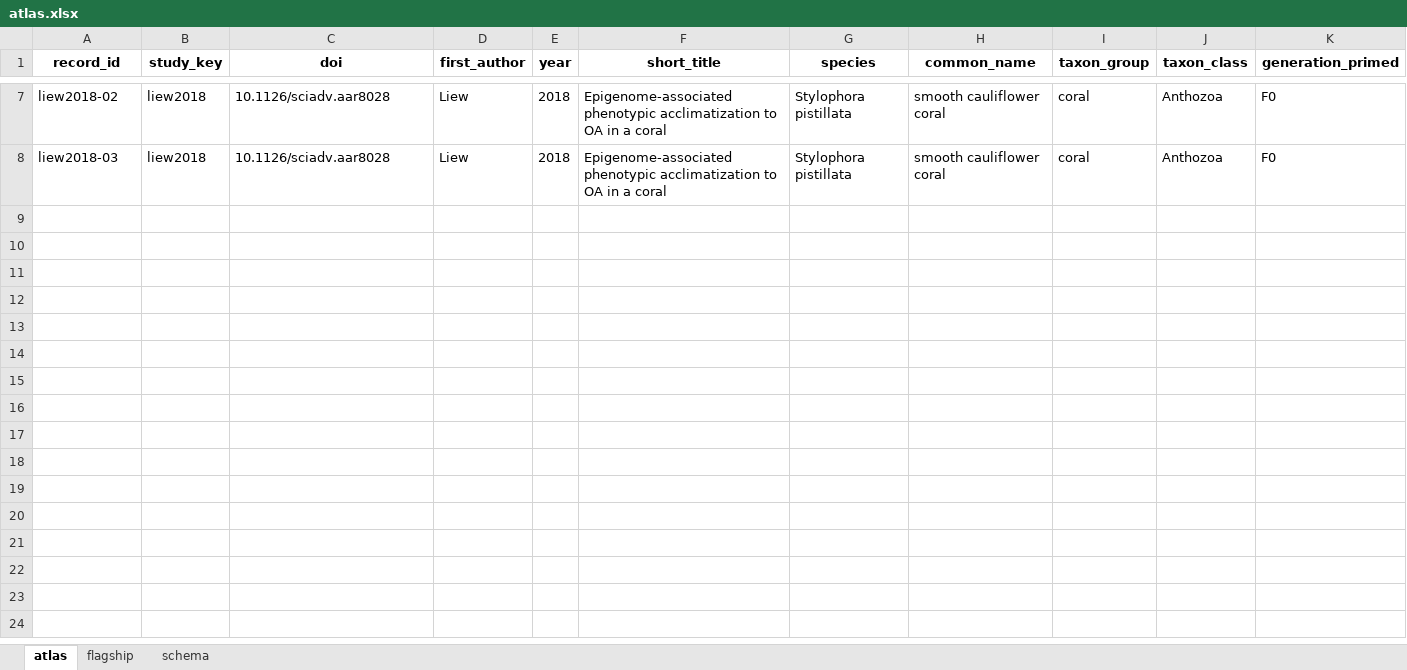
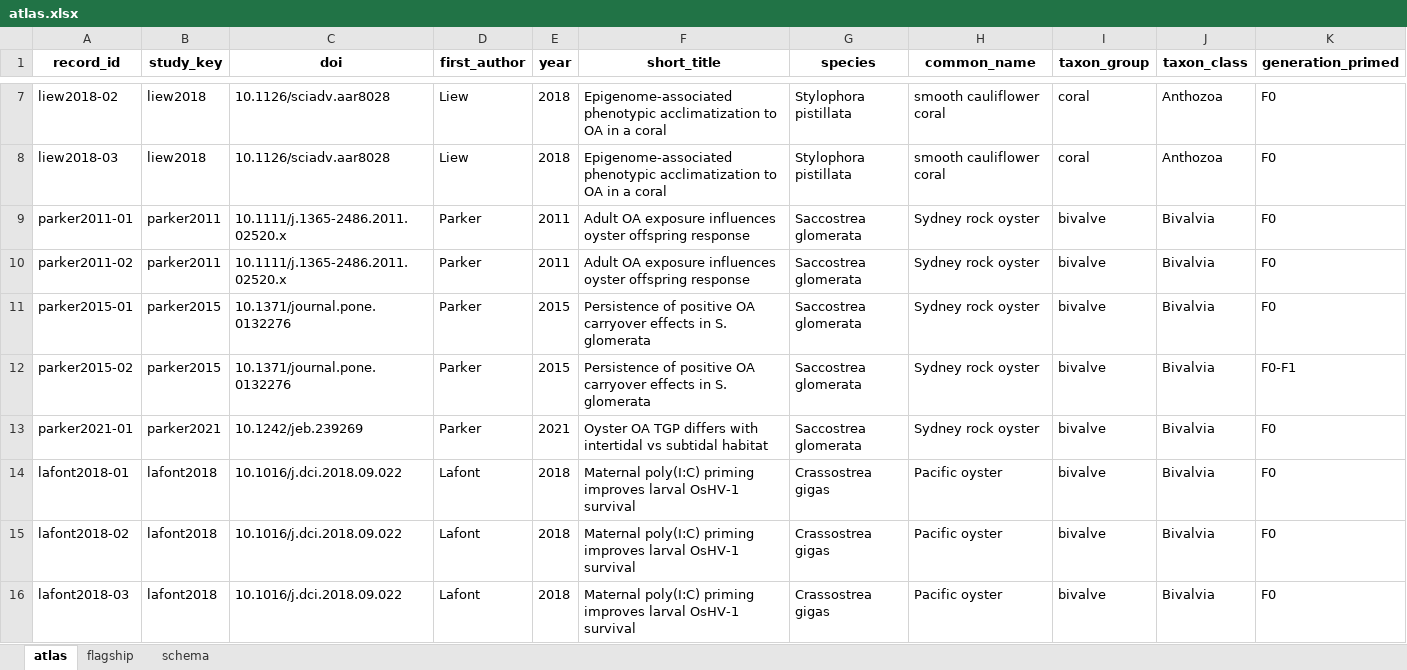
Before and after one commit to sr320/conditioning-index, an Excel workbook: data/atlas.xlsx, sheet atlas, drawn as a sheet; only a part is shown, gaps mark what is left out; values as stored, in another font and other column widths than the file's, no borders; rows hold the shown columns only; the diff covers the shown part only; the diff names each change by its address in the sheet, - before the commit and + after, or states it on an @@ line.

```diff
--- a/data/atlas.xlsx (sheet atlas)
+++ b/data/atlas.xlsx (sheet atlas)
+row 9: parker2011-01 | parker2011 | 10.1111/j.1365-2486.2011.02520.x | Parker | 2011 | Adult OA exposure influences oyster offspring response | Saccostrea glomerata | Sydney rock oyster | bivalve | Bivalvia | F0
+row 10: parker2011-02 | parker2011 | 10.1111/j.1365-2486.2011.02520.x | Parker | 2011 | Adult OA exposure influences oyster offspring response | Saccostrea glomerata | Sydney rock oyster | bivalve | Bivalvia | F0
+row 11: parker2015-01 | parker2015 | 10.1371/journal.pone.0132276 | Parker | 2015 | Persistence of positive OA carryover effects in S. glomerata | Saccostrea glomerata | Sydney rock oyster | bivalve | Bivalvia | F0
+row 12: parker2015-02 | parker2015 | 10.1371/journal.pone.0132276 | Parker | 2015 | Persistence of positive OA carryover effects in S. glomerata | Saccostrea glomerata | Sydney rock oyster | bivalve | Bivalvia | F0-F1
+row 13: parker2021-01 | parker2021 | 10.1242/jeb.239269 | Parker | 2021 | Oyster OA TGP differs with intertidal vs subtidal habitat | Saccostrea glomerata | Sydney rock oyster | bivalve | Bivalvia | F0
+row 14: lafont2018-01 | lafont2018 | 10.1016/j.dci.2018.09.022 | Lafont | 2018 | Maternal poly(I:C) priming improves larval OsHV-1 survival | Crassostrea gigas | Pacific oyster | bivalve | Bivalvia | F0
+row 15: lafont2018-02 | lafont2018 | 10.1016/j.dci.2018.09.022 | Lafont | 2018 | Maternal poly(I:C) priming improves larval OsHV-1 survival | Crassostrea gigas | Pacific oyster | bivalve | Bivalvia | F0
+row 16: lafont2018-03 | lafont2018 | 10.1016/j.dci.2018.09.022 | Lafont | 2018 | Maternal poly(I:C) priming improves larval OsHV-1 survival | Crassostrea gigas | Pacific oyster | bivalve | Bivalvia | F0
```
Also changed, not shown: 8 added rows elsewhere in this sheet, sheet flagship, 9 other files.
